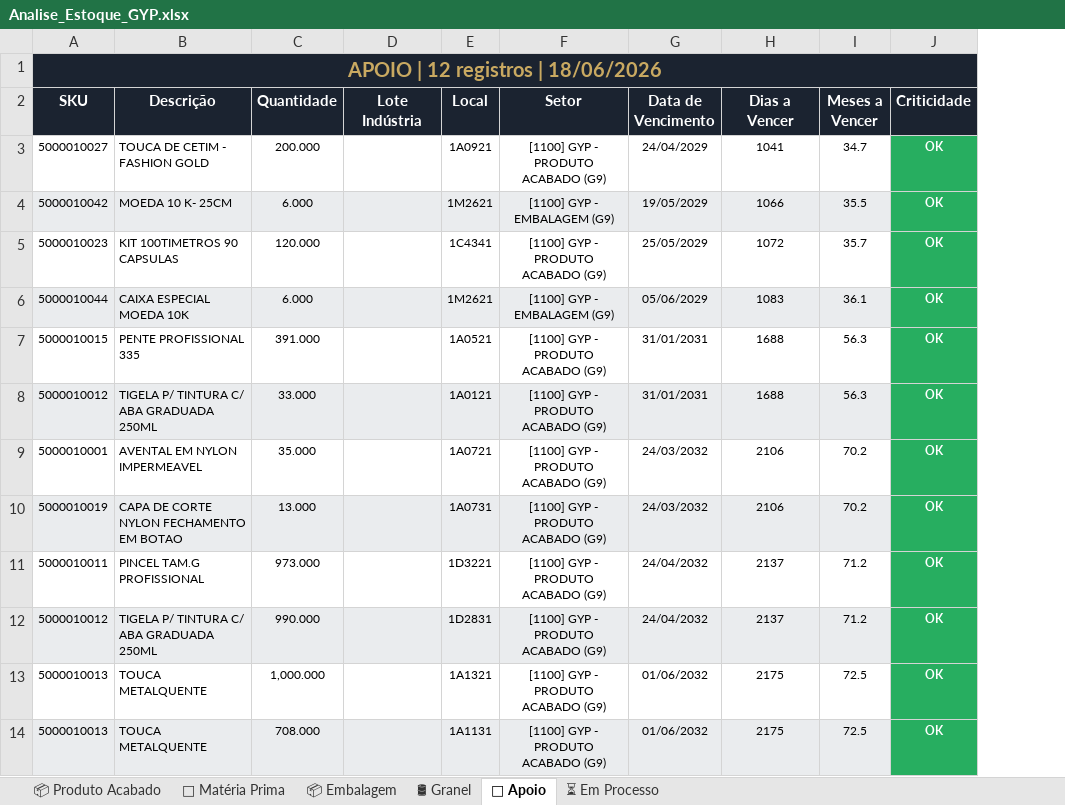
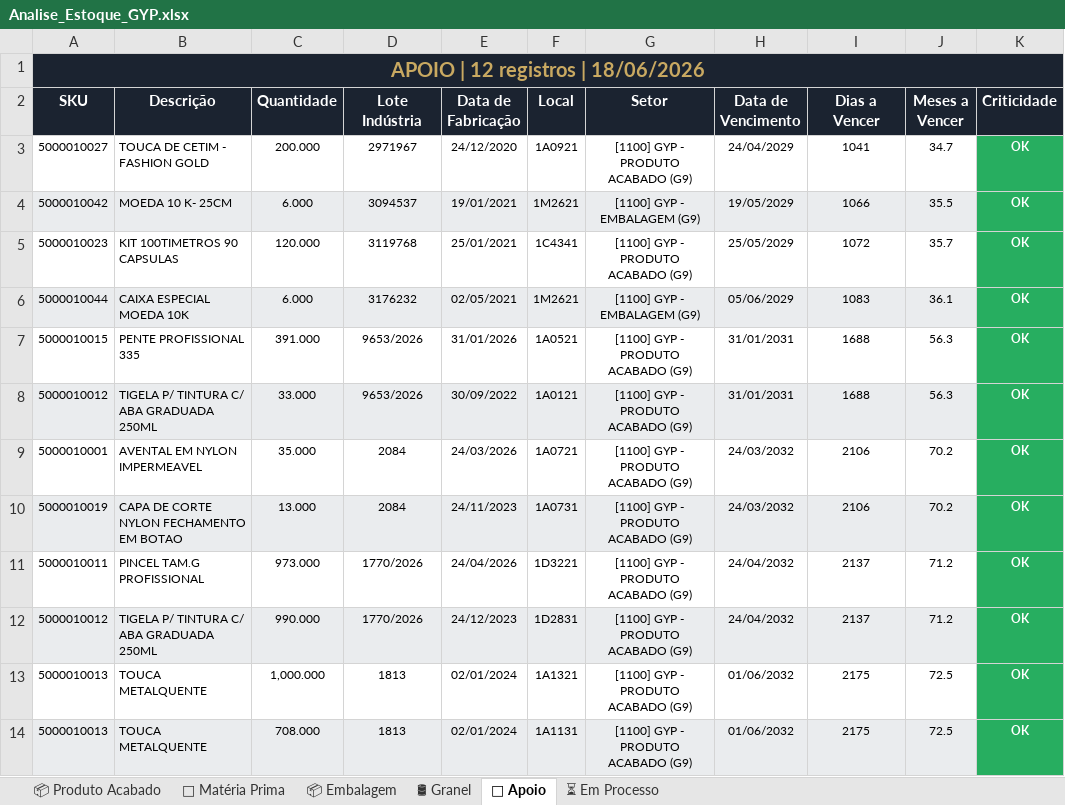
Before and after one commit to odair797/dashboard-estoque-gyp, an Excel workbook: output/Analise_Estoque_GYP.xlsx, sheet 🔧 Apoio, drawn as a sheet; values as stored, in another font and other column widths than the file's, no borders; the diff names each change by its address in the sheet, - before the commit and + after, or states it on an @@ line.

```diff
--- a/output/Analise_Estoque_GYP.xlsx (sheet 🔧 Apoio)
+++ b/output/Analise_Estoque_GYP.xlsx (sheet 🔧 Apoio)
+column E (Data de Fabricação), rows 3-14: 24/12/2020 | 19/01/2021 | 25/01/2021 | 02/05/2021 | 31/01/2026 | 30/09/2022 | 24/03/2026 | 24/11/2023 | 24/04/2026 | 24/12/2023 | 02/01/2024 | 02/01/2024
-D3 (Lote Indústria): (empty)
+D3 (Lote Indústria): 2971967
-D4 (Lote Indústria): (empty)
+D4 (Lote Indústria): 3094537
-D5 (Lote Indústria): (empty)
+D5 (Lote Indústria): 3119768
-D6 (Lote Indústria): (empty)
+D6 (Lote Indústria): 3176232
-D7:D8 (Lote Indústria): (empty)
+D7:D8 (Lote Indústria): 9653/2026
-D9:D10 (Lote Indústria): (empty)
+D9:D10 (Lote Indústria): 2084
-D11:D12 (Lote Indústria): (empty)
+D11:D12 (Lote Indústria): 1770/2026
-D13:D14 (Lote Indústria): (empty)
+D13:D14 (Lote Indústria): 1813
```
Also changed, not shown: sheet 📦 Embalagem, sheet 📦 Produto Acabado, sheet ⏳ Em Processo, sheet 🧪 Matéria Prima, sheet 🛢 Granel, 2 other files.
